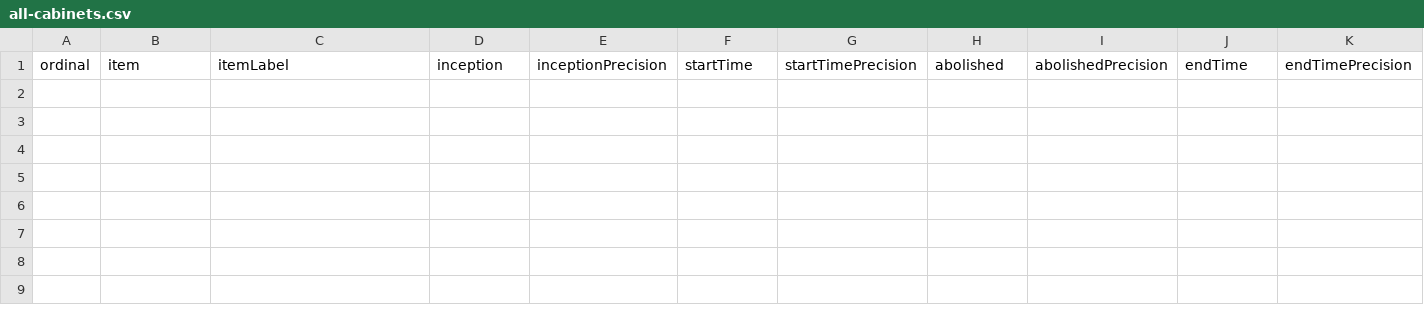
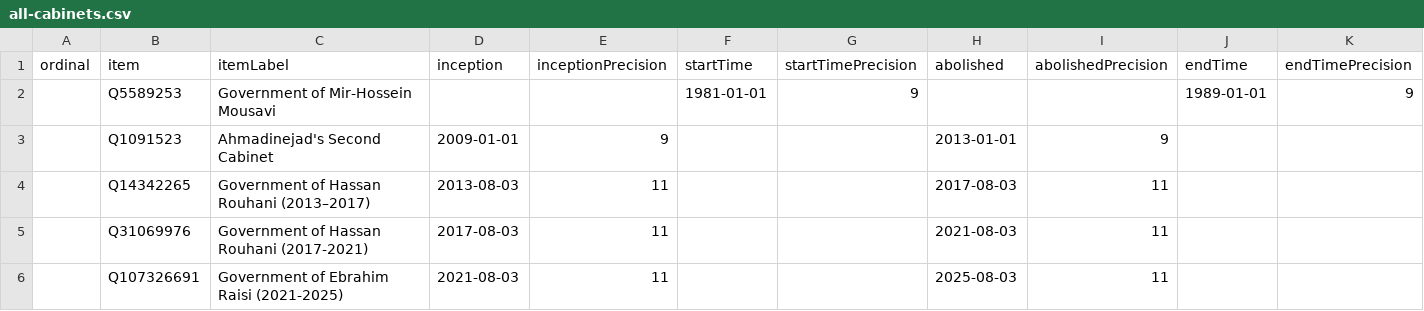
Before and after one commit to every-politician-scrapers/iran-ministers, a CSV file: wikidata/results/all-cabinets.csv, drawn as a sheet; only a part is shown; rows hold the shown columns only; the diff names each change by its address in the sheet, - before the commit and + after, or states it on an @@ line.

```diff
--- a/wikidata/results/all-cabinets.csv
+++ b/wikidata/results/all-cabinets.csv
+row 2:  | Q5589253 | Government of Mir-Hossein Mousavi |  |  | 1981-01-01 | 9 |  |  | 1989-01-01 | 9
+row 3:  | Q1091523 | Ahmadinejad's Second Cabinet | 2009-01-01 | 9 |  |  | 2013-01-01 | 9
+row 4:  | Q14342265 | Government of Hassan Rouhani (2013–2017) | 2013-08-03 | 11 |  |  | 2017-08-03 | 11
+row 5:  | Q31069976 | Government of Hassan Rouhani (2017-2021) | 2017-08-03 | 11 |  |  | 2021-08-03 | 11
+row 6:  | Q107326691 | Government of Ebrahim Raisi (2021-2025) | 2021-08-03 | 11 |  |  | 2025-08-03 | 11
```
